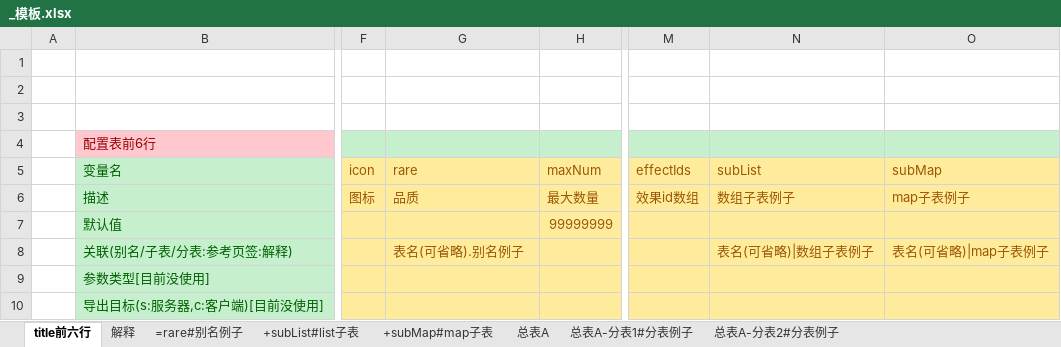
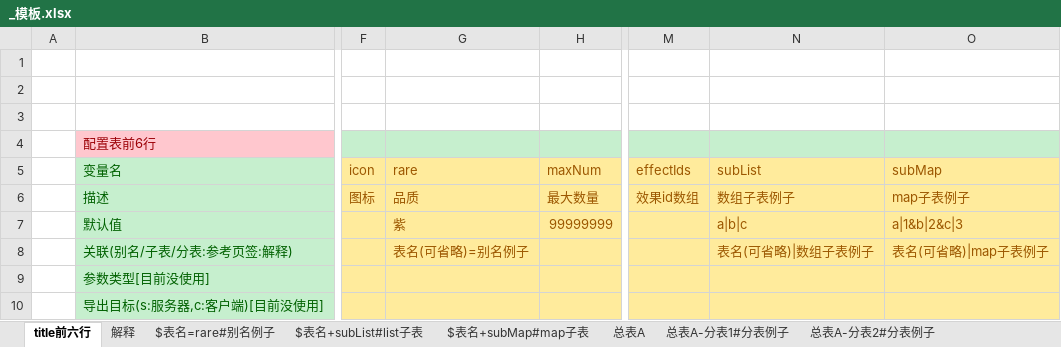
Before and after one commit to chenxyzl/grain_game, an Excel workbook: table/_模板.xlsx, sheet title前六行, drawn as a sheet; only a part is shown, gaps mark what is left out; values as stored, in another font and other column widths than the file's, no borders; the diff names each change by its address in the sheet, - before the commit and + after, or states it on an @@ line.

Commit message:
开发ing add table [new] 设计表, 修改定义"_模板.xlsx" 1

```diff
--- a/table/_模板.xlsx (sheet title前六行)
+++ b/table/_模板.xlsx (sheet title前六行)
-sheet tab: =rare#别名例子
+sheet tab: $表名=rare#别名例子
-sheet tab: +subList#list子表
+sheet tab: $表名+subList#list子表
-sheet tab: +subMap#map子表
+sheet tab: $表名+subMap#map子表
-G7 (rare): (empty)
+G7 (rare): 紫
-N7 (subList): (empty)
+N7 (subList): a|b|c
-O7 (subMap): (empty)
+O7 (subMap): a|1&b|2&c|3
-G8 (rare): 表名(可省略).别名例子
+G8 (rare): 表名(可省略)=别名例子
```
Also changed, not shown: 2 other files.
